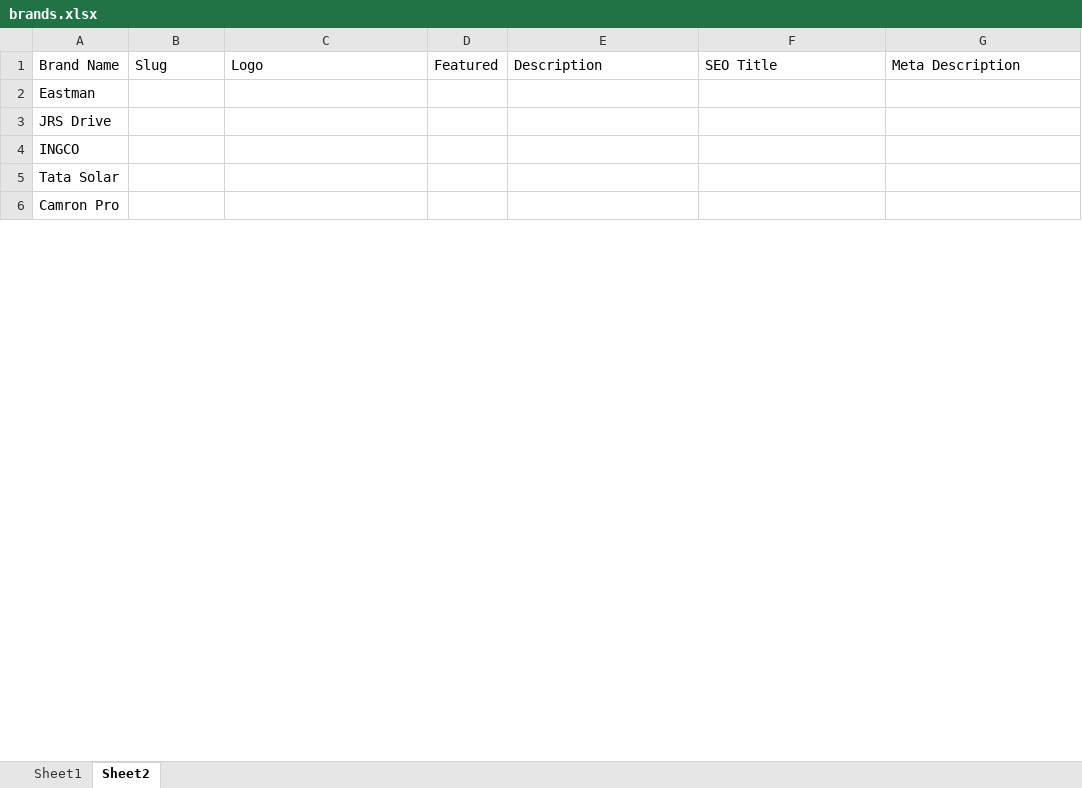
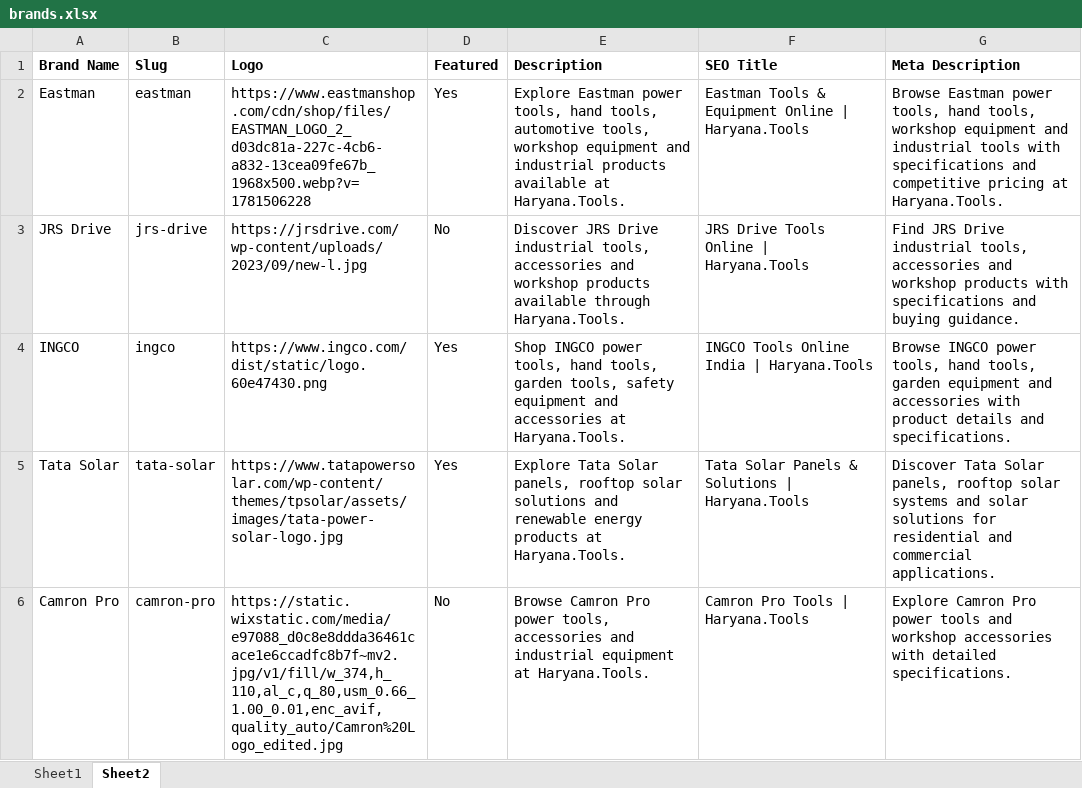
Before and after one commit to harshyii/jk3, an Excel workbook: src/data/brands.xlsx, sheet Sheet2, drawn as a sheet; only a part is shown; values as stored, in another font and other column widths than the file's, no borders; the diff covers the shown part only; the diff names each change by its address in the sheet, - before the commit and + after, or states it on an @@ line.

```diff
--- a/src/data/brands.xlsx (sheet Sheet2)
+++ b/src/data/brands.xlsx (sheet Sheet2)
-A1:G1 bold: off
+A1:G1 bold: on
-B2 (Slug): (empty)
+B2 (Slug): eastman
-C2 (Logo): (empty)
+C2 (Logo): https://www.eastmanshop.com/cdn/shop/files/EASTMAN_LOGO_2_d03dc81a-227c-4cb6-a832-13cea09fe67b_1968x500.webp?v=1781506228
-D2 (Featured): (empty)
+D2 (Featured): Yes
-E2 (Description): (empty)
+E2 (Description): Explore Eastman power tools, hand tools, automotive tools, workshop equipment and industrial products available at Haryana.Tools.
-F2 (SEO Title): (empty)
+F2 (SEO Title): Eastman Tools & Equipment Online | Haryana.Tools
-G2 (Meta Description): (empty)
+G2 (Meta Description): Browse Eastman power tools, hand tools, workshop equipment and industrial tools with specifications and competitive pricing at Haryana.Tools.
-B3 (Slug): (empty)
+B3 (Slug): jrs-drive
-C3 (Logo): (empty)
+C3 (Logo): https://jrsdrive.com/wp-content/uploads/2023/09/new-l.jpg
-D3 (Featured): (empty)
+D3 (Featured): No
-E3 (Description): (empty)
+E3 (Description): Discover JRS Drive industrial tools, accessories and workshop products available through Haryana.Tools.
-F3 (SEO Title): (empty)
+F3 (SEO Title): JRS Drive Tools Online | Haryana.Tools
-G3 (Meta Description): (empty)
+G3 (Meta Description): Find JRS Drive industrial tools, accessories and workshop products with specifications and buying guidance.
-B4 (Slug): (empty)
+B4 (Slug): ingco
-C4 (Logo): (empty)
+C4 (Logo): https://www.ingco.com/dist/static/logo.60e47430.png
-D4:D5 (Featured): (empty)
+D4:D5 (Featured): Yes
-E4 (Description): (empty)
+E4 (Description): Shop INGCO power tools, hand tools, garden tools, safety equipment and accessories at Haryana.Tools.
-F4 (SEO Title): (empty)
+F4 (SEO Title): INGCO Tools Online India | Haryana.Tools
-G4 (Meta Description): (empty)
+G4 (Meta Description): Browse INGCO power tools, hand tools, garden equipment and accessories with product details and specifications.
-B5 (Slug): (empty)
+B5 (Slug): tata-solar
-C5 (Logo): (empty)
+C5 (Logo): https://www.tatapowersolar.com/wp-content/themes/tpsolar/assets/images/tata-power-solar-logo.jpg
-E5 (Description): (empty)
+E5 (Description): Explore Tata Solar panels, rooftop solar solutions and renewable energy products at Haryana.Tools.
-F5 (SEO Title): (empty)
+F5 (SEO Title): Tata Solar Panels & Solutions | Haryana.Tools
-G5 (Meta Description): (empty)
+G5 (Meta Description): Discover Tata Solar panels, rooftop solar systems and solar solutions for residential and commercial applications.
-B6 (Slug): (empty)
+B6 (Slug): camron-pro
-C6 (Logo): (empty)
+C6 (Logo): https://static.wixstatic.com/media/e97088_d0c8e8ddda36461cace1e6ccadfc8b7f~mv2.jpg/v1/fill/w_374,h_110,al_c,q_80,usm_0.66_1.00_0.01,enc_avif,quality_auto/Camron%20Logo_edited.jpg
-D6 (Featured): (empty)
+D6 (Featured): No
-E6 (Description): (empty)
+E6 (Description): Browse Camron Pro power tools, accessories and industrial equipment at Haryana.Tools.
-F6 (SEO Title): (empty)
+F6 (SEO Title): Camron Pro Tools | Haryana.Tools
-G6 (Meta Description): (empty)
+G6 (Meta Description): Explore Camron Pro power tools and workshop accessories with detailed specifications.
```
Also changed, not shown: 57 added rows, 2 removed rows and 126 edited cells elsewhere in this sheet, sheet Sheet1, src/data/catalog.xlsx, src/data/categories.xlsx, 7 other files.
